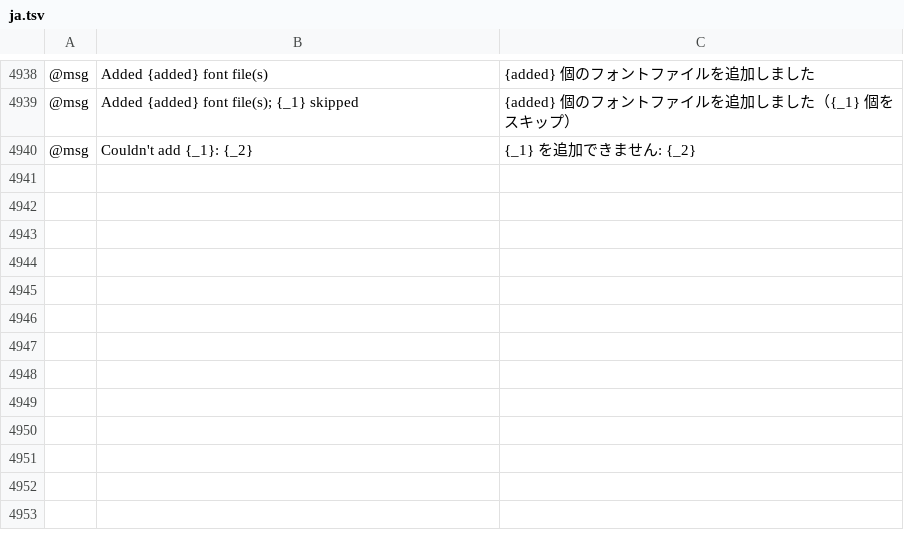
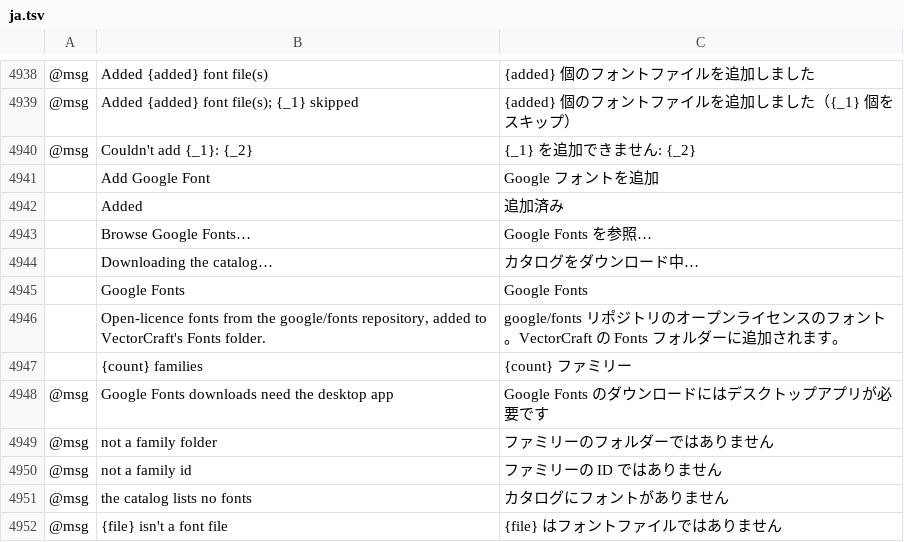
Before and after one commit to buggs119/vectorcraft, a TSV file: crates/ui-egui/src/i18n/ja.tsv, drawn as a sheet; only a part is shown, gaps mark what is left out; the diff names each change by its address in the sheet, - before the commit and + after, or states it on an @@ line.

```diff
--- a/crates/ui-egui/src/i18n/ja.tsv
+++ b/crates/ui-egui/src/i18n/ja.tsv
+row 4941:  | Add Google Font | Google フォントを追加
+row 4942:  | Added | 追加済み
+row 4943:  | Browse Google Fonts… | Google Fonts を参照…
+row 4944:  | Downloading the catalog… | カタログをダウンロード中…
+row 4945:  | Google Fonts | Google Fonts
+row 4946:  | Open-licence fonts from the google/fonts repository, added to VectorCraft's Fonts folder. | google/fonts リポジトリのオープンライセンスのフォント。VectorCraft の Fonts フォルダーに追加されます。
+row 4947:  | {count} families | {count} ファミリー
+row 4948: @msg | Google Fonts downloads need the desktop app | Google Fonts のダウンロードにはデスクトップアプリが必要です
+row 4949: @msg | not a family folder | ファミリーのフォルダーではありません
+row 4950: @msg | not a family id | ファミリーの ID ではありません
+row 4951: @msg | the catalog lists no fonts | カタログにフォントがありません
+row 4952: @msg | {file} isn't a font file | {file} はフォントファイルではありません
```
Also changed, not shown: crates/ui-egui/src/i18n/bg.tsv, crates/ui-egui/src/i18n/el.tsv, 32 other files.
